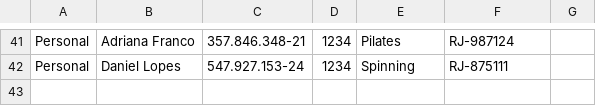
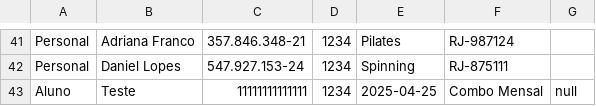
Before and after one commit to bvgross/Trabalho-POO, a CSV file: pessoas.csv, drawn as a sheet; only a part is shown, gaps mark what is left out.

```diff
--- a/pessoas.csv
+++ b/pessoas.csv
@@ -42 +42,2 @@ Personal,Adriana Franco,357.846.348-21,1234,Pilates,RJ-987124
 Personal,Daniel Lopes,547.927.153-24,1234,Spinning,RJ-875111
+Aluno,Teste,11111111111111,1234,2025-04-25,Combo Mensal,null
```
Also changed, not shown: 2 other files.
